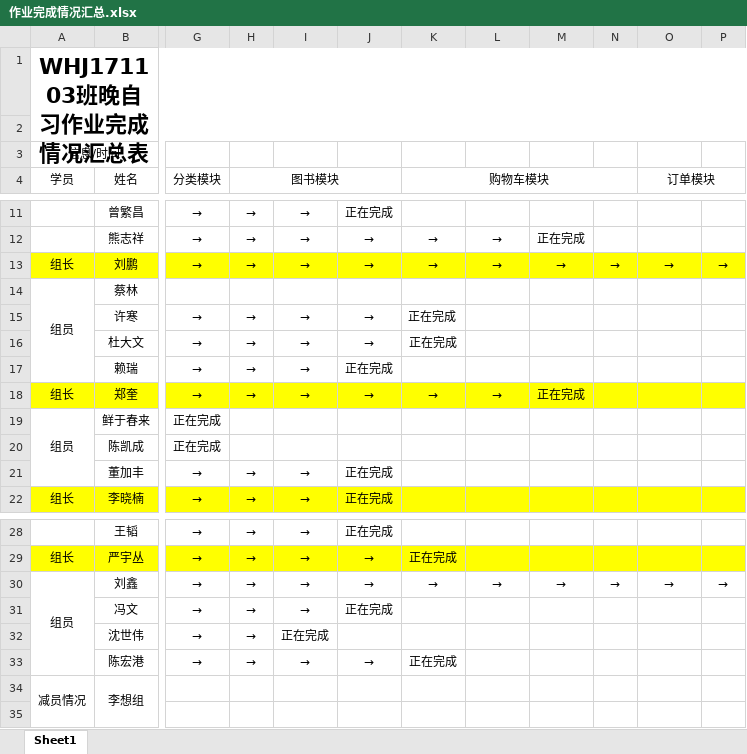
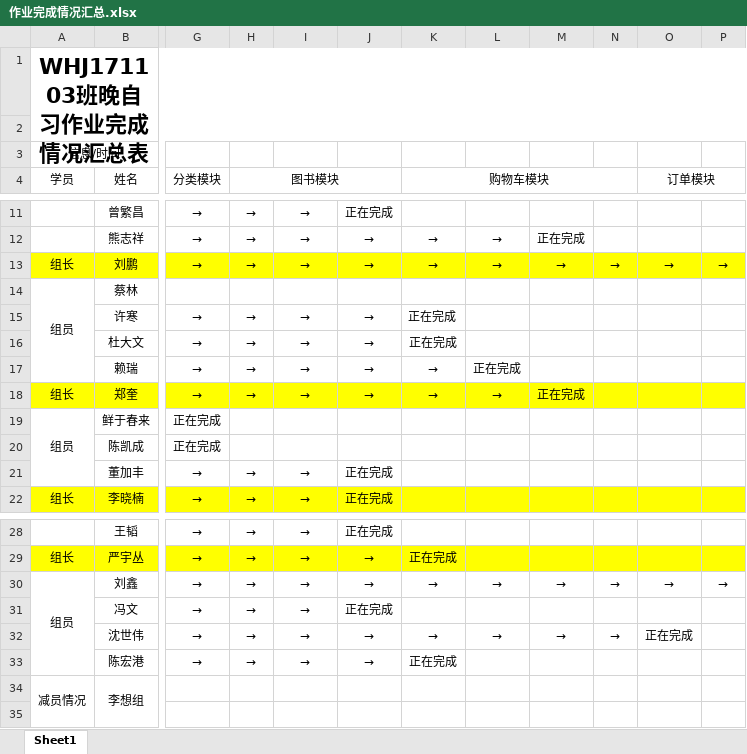
Before and after one commit to Larry21gram/BJT, an Excel workbook: 作业完成情况汇总.xlsx, sheet Sheet1, drawn as a sheet; only a part is shown, gaps mark what is left out; values as stored, in another font and other column widths than the file's, no borders; the diff names each change by its address in the sheet, - before the commit and + after, or states it on an @@ line.

Commit message:
1.10
完成增加2

```diff
--- a/作业完成情况汇总.xlsx (sheet Sheet1)
+++ b/作业完成情况汇总.xlsx (sheet Sheet1)
-J17: 正在完成
+J17: →
-K17 (购物车模块): (empty)
+K17 (购物车模块): →
-L17: (empty)
+L17: 正在完成
-I32: 正在完成
+I32: →
-J32: (empty)
+J32: →
-K32 (购物车模块): (empty)
+K32 (购物车模块): →
-L32: (empty)
+L32: →
-M32: (empty)
+M32: →
-N32: (empty)
+N32: →
-O32 (订单模块): (empty)
+O32 (订单模块): 正在完成
```
